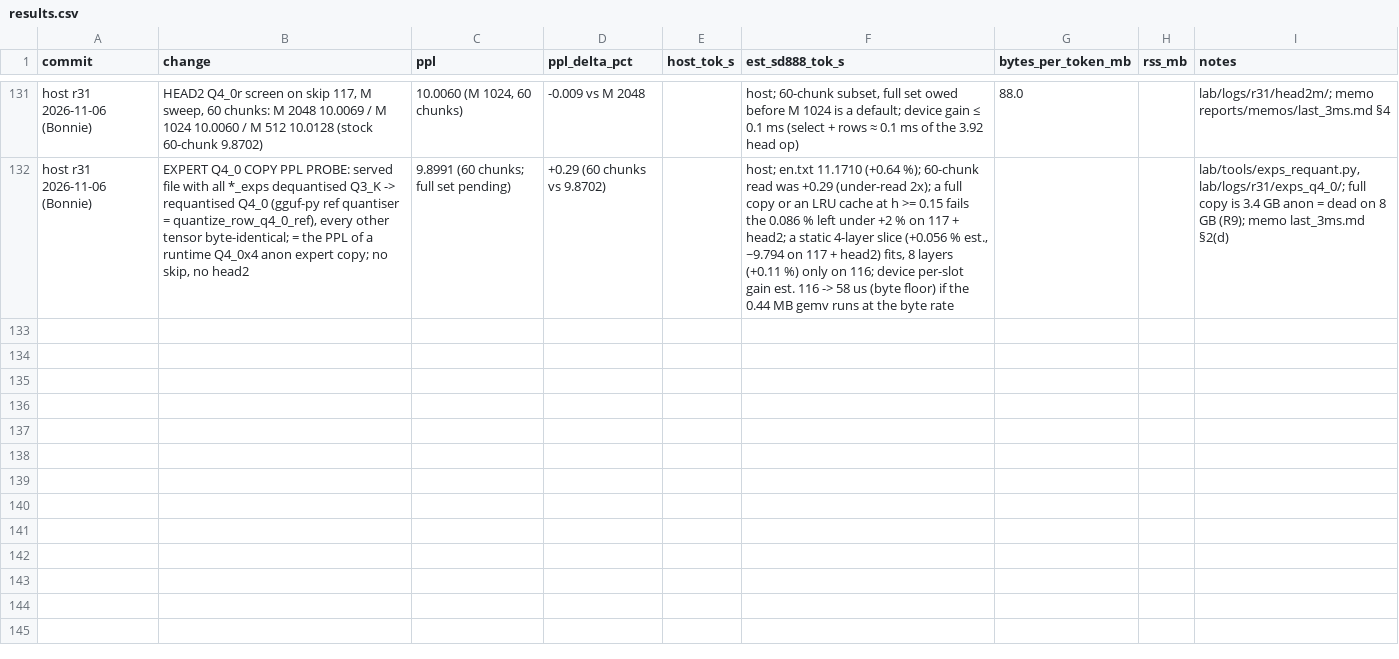
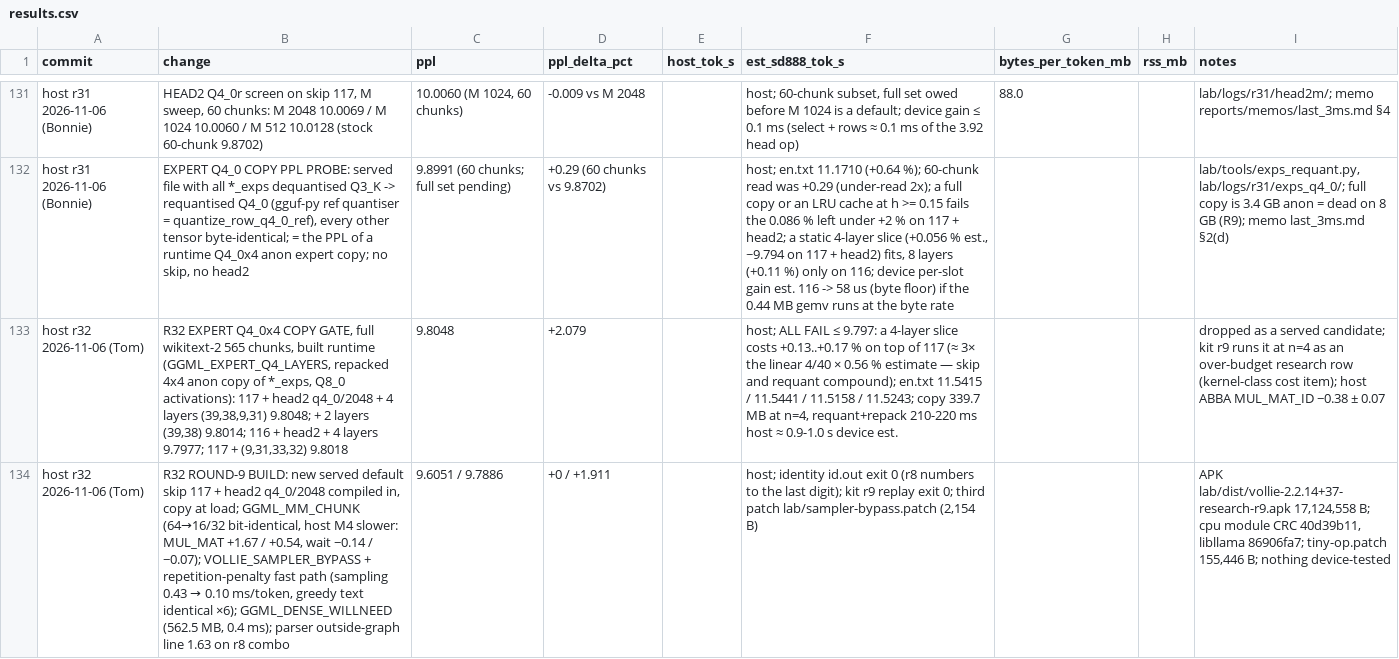
Before and after one commit to hoeio/vollie, a CSV file: reports/results.csv, drawn as a sheet; only a part is shown, gaps mark what is left out; the diff names each change by its address in the sheet, - before the commit and + after, or states it on an @@ line.

Commit message:
R32: round-9 build, 2 results rows, kit r9 card, parser outside-graph line
Adds R32 to 03_final.md, the 7.11 amendment after the host build, 2 results.csv rows
(134 x 9), the r9 research card and research_parse.py (outside-graph line, sample_ms,
warmup, chunk=/expq4=; exits 0 on the r8 JSON, prints 1.63 ms/token for the combo story).

```diff
--- a/reports/results.csv
+++ b/reports/results.csv
+row 133: host r32 2026-11-06 (Tom) | R32 EXPERT Q4_0x4 COPY GATE, full wikitext-2 565 chunks, built runtime (GGML_EXPERT_Q4_LAYERS, repacked 4x4 anon copy of *_exps, Q8_0 activations): 117 + head2 q4_0/2048 + 4 layers (39,38,9,31) 9.8048; + 2 layers (39,38) 9.8014; 116 + head2 + 4 layers 9.7977; 117 + (9,31,33,32) 9.8018 | 9.8048 | +2.079 |  | host; ALL FAIL ≤ 9.797: a 4-layer slice costs +0.13..+0.17 % on top of 117 (≈ 3× the linear 4/40 × 0.56 % estimate — skip and requant compound); en.txt 11.5415 / 11.5441 / 11.5158 / 11.5243; copy 339.7 MB at n=4, requant+repack 210-220 ms host ≈ 0.9-1.0 s device est. |  |  | dropped as a served candidate; kit r9 runs it at n=4 as an over-budget research row (kernel-class cost item); host ABBA MUL_MAT_ID −0.38 ± 0.07
+row 134: host r32 2026-11-06 (Tom) | R32 ROUND-9 BUILD: new served default skip 117 + head2 q4_0/2048 compiled in, copy at load; GGML_MM_CHUNK (64→16/32 bit-identical, host M4 slower: MUL_MAT +1.67 / +0.54, wait −0.14 / −0.07); VOLLIE_SAMPLER_BYPASS + repetition-penalty fast path (sampling 0.43 → 0.10 ms/token, greedy text identical ×6); GGML_DENSE_WILLNEED (562.5 MB, 0.4 ms); parser outside-graph line 1.63 on r8 combo | 9.6051 / 9.7886 | +0 / +1.911 |  | host; identity id.out exit 0 (r8 numbers to the last digit); kit r9 replay exit 0; third patch lab/sampler-bypass.patch (2,154 B) |  |  | APK lab/dist/vollie-2.2.14+37-research-r9.apk 17,124,558 B; cpu module CRC 40d39b11, libllama 86906fa7; tiny-op.patch 155,446 B; nothing device-tested
```
Also changed, not shown: 4 other files.
